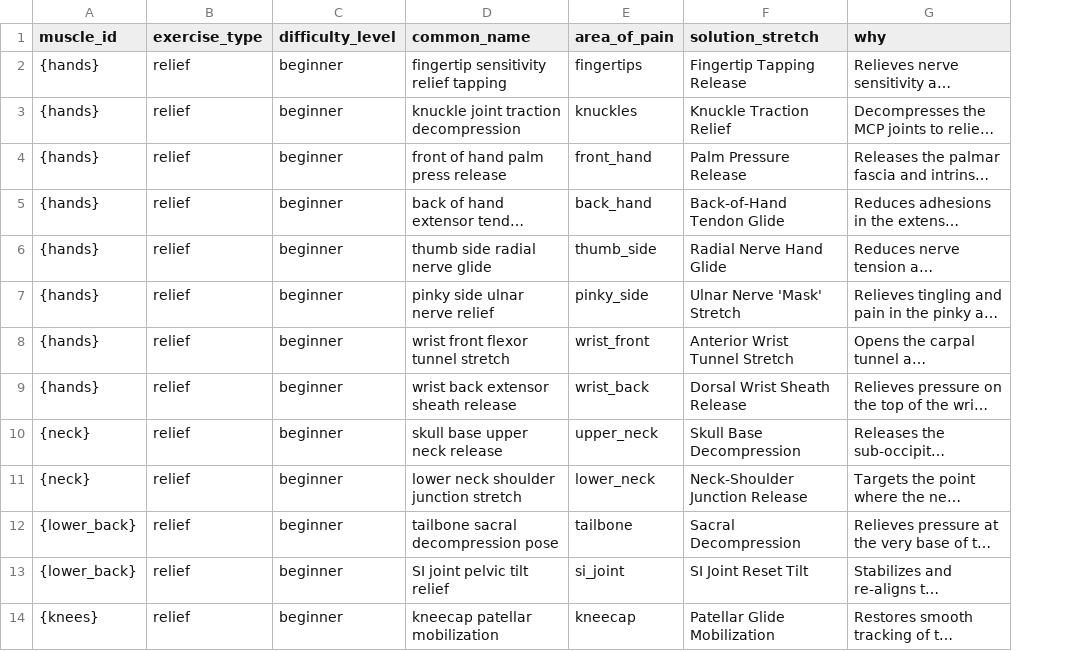
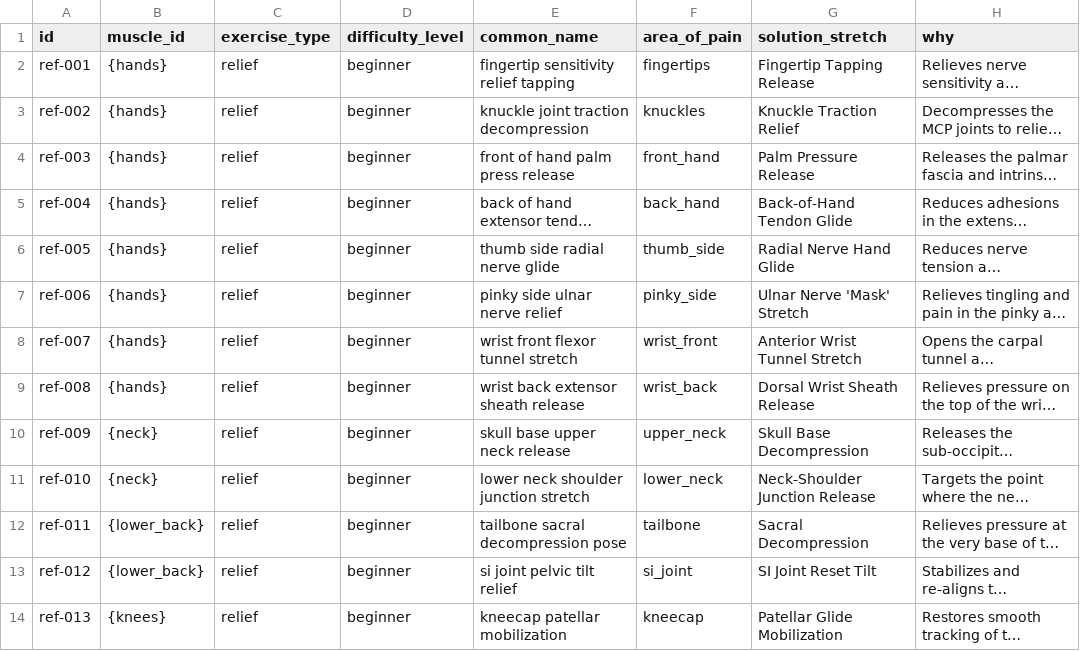
Before and after one commit to Larry-Yu-Lab/muscliknot-app, a CSV file: scripts/refined-exercises.csv, drawn as a sheet; only a part is shown; long unchanged cells end in …; addresses are those after the commit; the diff names each change by its address in the sheet, - before the commit and + after, or states it on an @@ line.

Commit message:
feat: Add 20 refined exercises and their corresponding database seed script.

```diff
--- a/scripts/refined-exercises.csv
+++ b/scripts/refined-exercises.csv
+column A (id), rows 2-14: ref-001 | ref-002 | ref-003 | ref-004 | ref-005 | ref-006 | ref-007 | ref-008 | ref-009 | ref-010 | ref-011 | ref-012 | ref-013
-E13 (common_name): SI joint pelvic tilt relief
+E13 (common_name): si joint pelvic tilt relief
```
Also changed, not shown: 1 other file.
